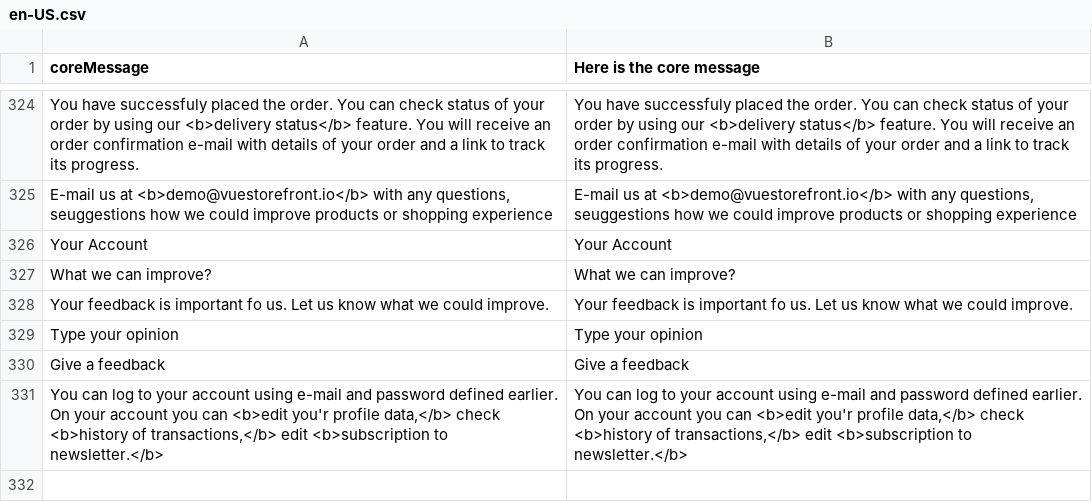
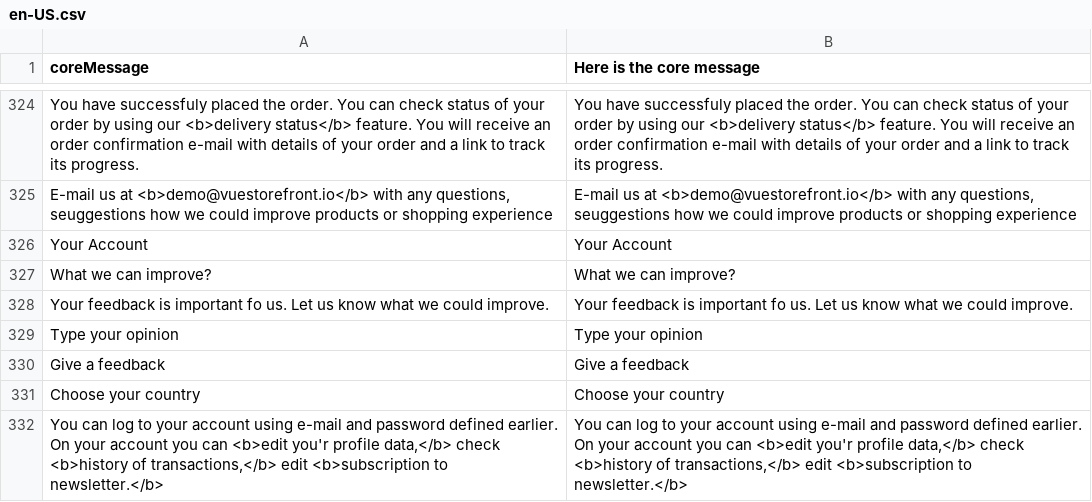
Before and after one commit to DevKing472/Vue-Frontend, a CSV file: core/resource/i18n/en-US.csv, drawn as a sheet; only a part is shown, gaps mark what is left out.

```diff
--- a/core/resource/i18n/en-US.csv
+++ b/core/resource/i18n/en-US.csv
@@ -330,2 +330,3 @@
 "Give a feedback","Give a feedback"
+"Choose your country","Choose your country"
 "You can log to your account using e-mail and password defined earlier. On your account you can <b>edit you'r profile data,</b> check <b>history of transactions,</b> edit <b>subscription to newsletter.</b>","You can log to your account using e-mail and password defined earlier. On your account you can <b>edit you'r profile data,</b> check <b>history of transactions,</b> edit <b>subscription to newsletter.</b>"
```
Also changed, not shown: 4 other files.
